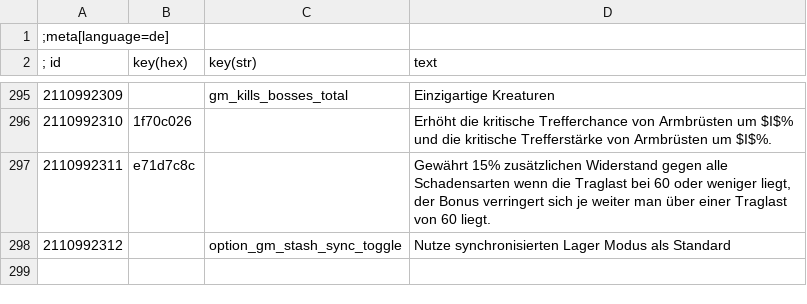
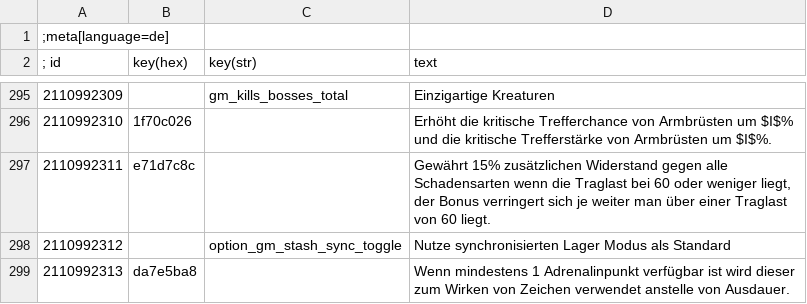
Before and after one commit to koticR/Ghost-mode-German-Translation, a CSV file: gm.de.csv, drawn as a sheet; only a part is shown, gaps mark what is left out; the diff names each change by its address in the sheet, - before the commit and + after, or states it on an @@ line.

```diff
--- a/gm.de.csv
+++ b/gm.de.csv
+row 299: 2110992313 | da7e5ba8 |  | Wenn mindestens 1 Adrenalinpunkt verfügbar ist wird dieser zum Wirken von Zeichen verwendet anstelle von Ausdauer.
```
Also changed, not shown: 2 other files.
